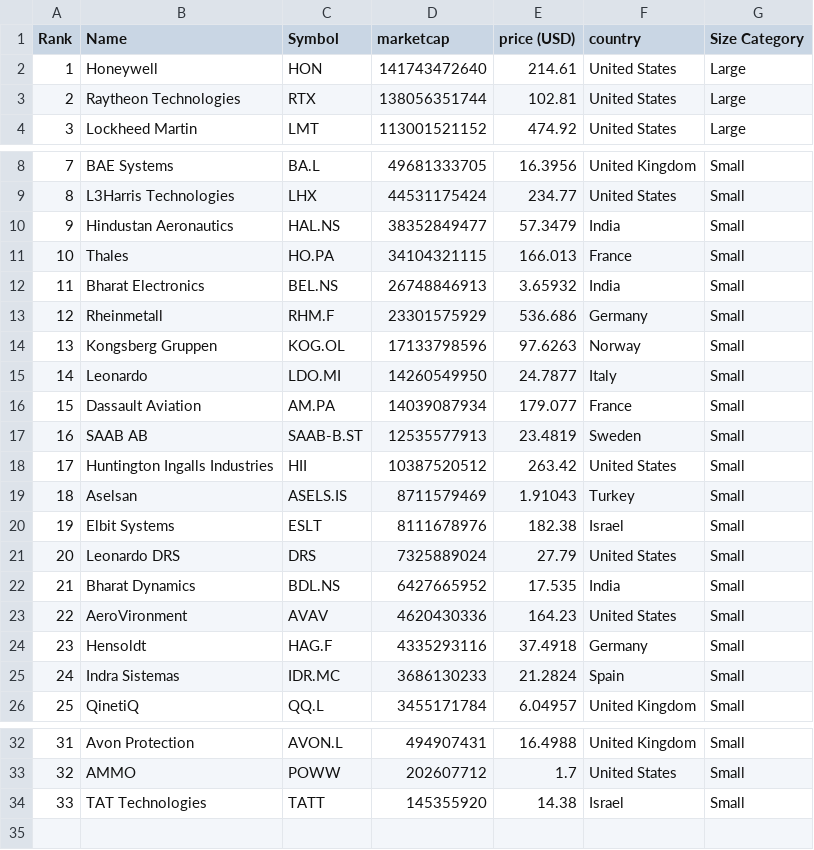
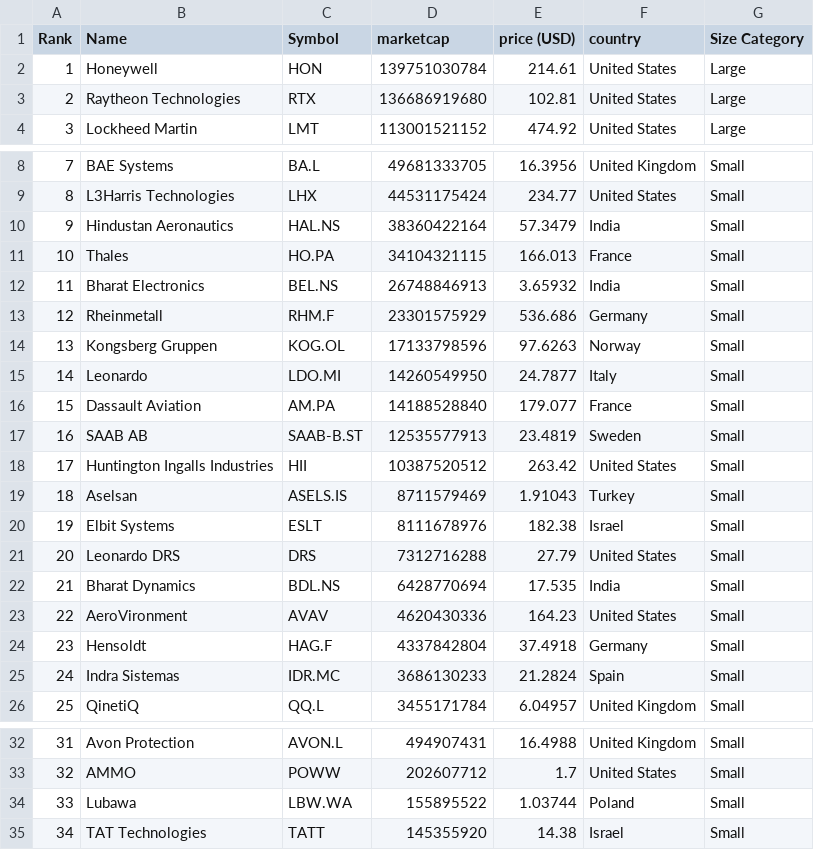
Before and after one commit to carmeloezequiel/taller, a CSV file: categorized_data.csv, drawn as a sheet; only a part is shown, gaps mark what is left out; addresses are those after the commit; the diff names each change by its address in the sheet, - before the commit and + after, or states it on an @@ line.

```diff
--- a/categorized_data.csv
+++ b/categorized_data.csv
-D2 (marketcap): 141743472640
+D2 (marketcap): 139751030784
-D3 (marketcap): 138056351744
+D3 (marketcap): 136686919680
-D10 (marketcap): 38352849477
+D10 (marketcap): 38360422164
-D16 (marketcap): 14039087934
+D16 (marketcap): 14188528840
-D21 (marketcap): 7325889024
+D21 (marketcap): 7312716288
-D22 (marketcap): 6427665952
+D22 (marketcap): 6428770694
-D24 (marketcap): 4335293116
+D24 (marketcap): 4337842804
+row 34: 33 | Lubawa | LBW.WA | 155895522 | 1.03744 | Poland | Small
@@ column A (Rank) renumbered from row 35 down @@
```
Also changed, not shown: data.csv.
